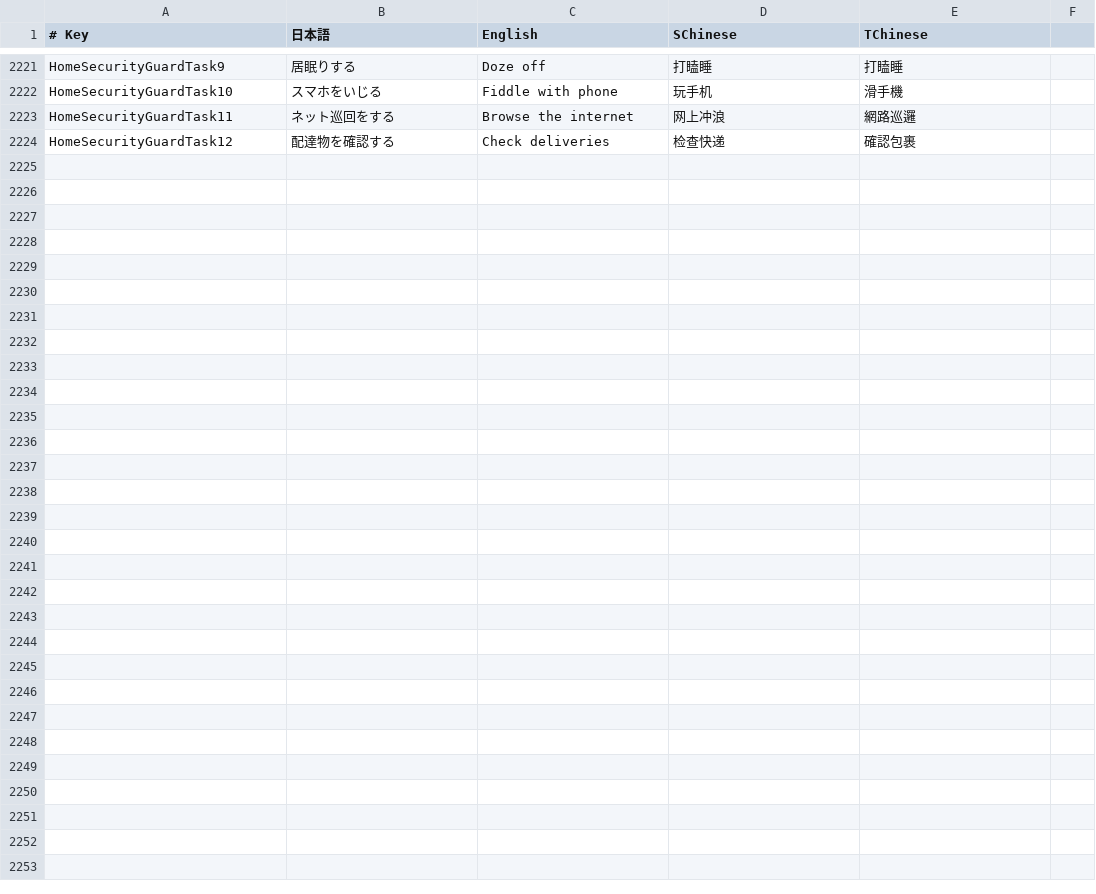
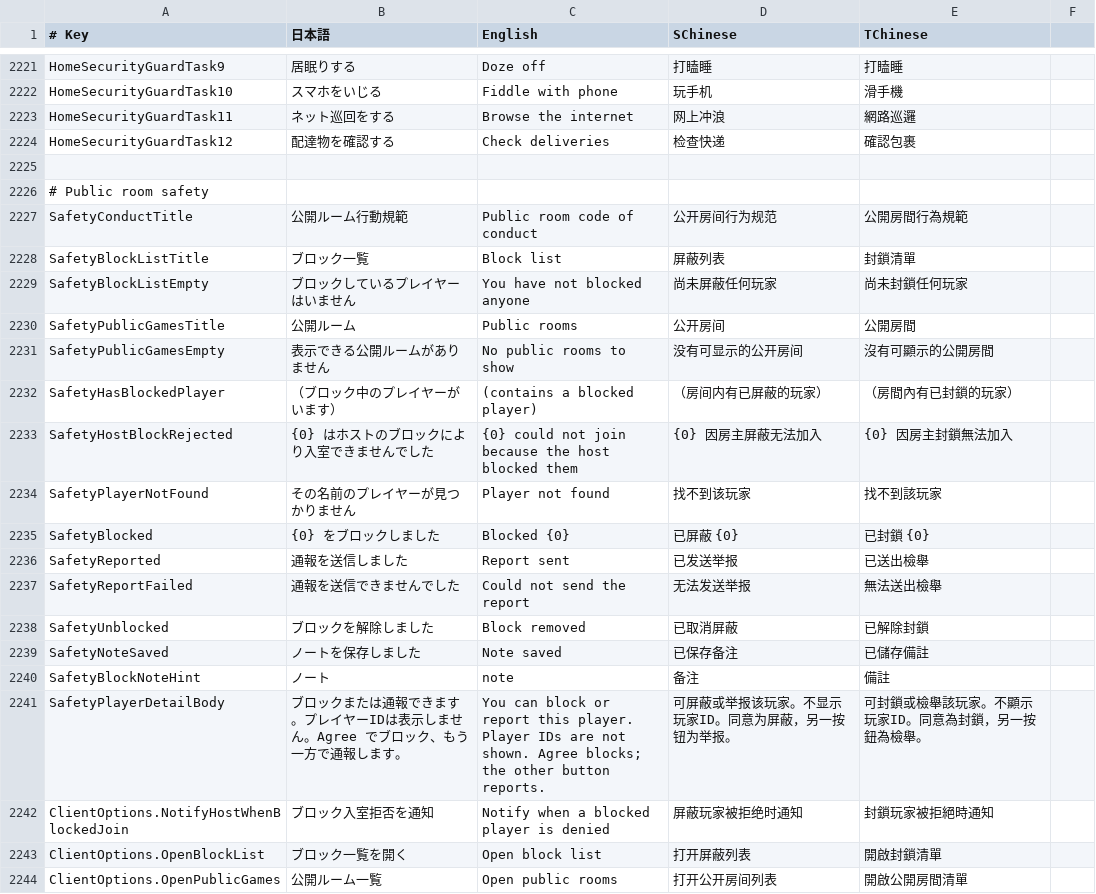
Before and after one commit to SuperNewRoles/SuperNewRoles, a CSV file: SuperNewRoles/Resources/TranslationData.csv, drawn as a sheet; only a part is shown, gaps mark what is left out; the diff names each change by its address in the sheet, - before the commit and + after, or states it on an @@ line.

```diff
--- a/SuperNewRoles/Resources/TranslationData.csv
+++ b/SuperNewRoles/Resources/TranslationData.csv
+row 2225: (empty)
+row 2226: # Public room safety
+row 2227: SafetyConductTitle | 公開ルーム行動規範 | Public room code of conduct | 公开房间行为规范 | 公開房間行為規範
+row 2228: SafetyBlockListTitle | ブロック一覧 | Block list | 屏蔽列表 | 封鎖清單
+row 2229: SafetyBlockListEmpty | ブロックしているプレイヤーはいません | You have not blocked anyone | 尚未屏蔽任何玩家 | 尚未封鎖任何玩家
+row 2230: SafetyPublicGamesTitle | 公開ルーム | Public rooms | 公开房间 | 公開房間
+row 2231: SafetyPublicGamesEmpty | 表示できる公開ルームがありません | No public rooms to show | 没有可显示的公开房间 | 沒有可顯示的公開房間
+row 2232: SafetyHasBlockedPlayer | （ブロック中のプレイヤーがいます） | (contains a blocked player) | （房间内有已屏蔽的玩家） | （房間內有已封鎖的玩家）
+row 2233: SafetyHostBlockRejected | {0} はホストのブロックにより入室できませんでした | {0} could not join because the host blocked them | {0} 因房主屏蔽无法加入 | {0} 因房主封鎖無法加入
+row 2234: SafetyPlayerNotFound | その名前のプレイヤーが見つかりません | Player not found | 找不到该玩家 | 找不到該玩家
+row 2235: SafetyBlocked | {0} をブロックしました | Blocked {0} | 已屏蔽 {0} | 已封鎖 {0}
+row 2236: SafetyReported | 通報を送信しました | Report sent | 已发送举报 | 已送出檢舉
+row 2237: SafetyReportFailed | 通報を送信できませんでした | Could not send the report | 无法发送举报 | 無法送出檢舉
+row 2238: SafetyUnblocked | ブロックを解除しました | Block removed | 已取消屏蔽 | 已解除封鎖
+row 2239: SafetyNoteSaved | ノートを保存しました | Note saved | 已保存备注 | 已儲存備註
+row 2240: SafetyBlockNoteHint | ノート | note | 备注 | 備註
+row 2241: SafetyPlayerDetailBody | ブロックまたは通報できます。プレイヤーIDは表示しません。Agree でブロック、もう一方で通報します。 | You can block or report this player. Player IDs are not shown. Agree blocks; the other button reports. | 可屏蔽或举报该玩家。不显示玩家ID。同意为屏蔽，另一按钮为举报。 | 可封鎖或檢舉該玩家。不顯示玩家ID。同意為封鎖，另一按鈕為檢舉。
+row 2242: ClientOptions.NotifyHostWhenBlockedJoin | ブロック入室拒否を通知 | Notify when a blocked player is denied | 屏蔽玩家被拒绝时通知 | 封鎖玩家被拒絕時通知
+row 2243: ClientOptions.OpenBlockList | ブロック一覧を開く | Open block list | 打开屏蔽列表 | 開啟封鎖清單
+row 2244: ClientOptions.OpenPublicGames | 公開ルーム一覧 | Open public rooms | 打开公开房间列表 | 開啟公開房間清單
```
Also changed, not shown: 15 other files.
